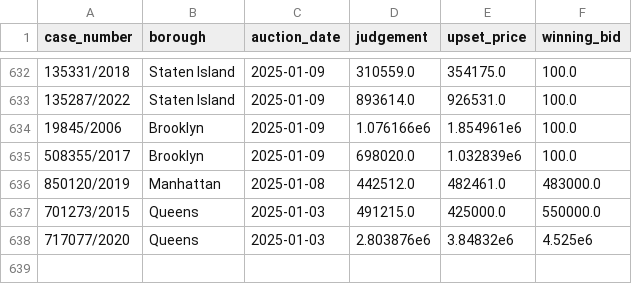
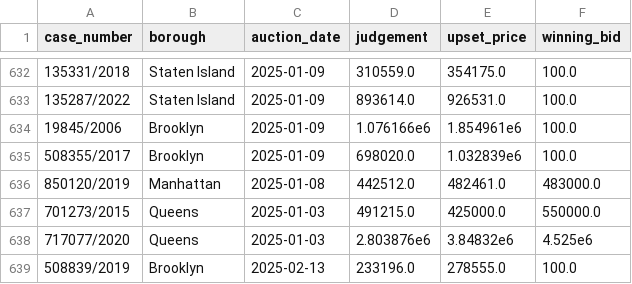
Before and after one commit to ivoytov/manhattan, a CSV file: foreclosures/bids.csv, drawn as a sheet; only a part is shown, gaps mark what is left out.

Commit message:
latest bids

```diff
--- a/foreclosures/bids.csv
+++ b/foreclosures/bids.csv
@@ -638 +638,2 @@ case_number,borough,auction_date,judgement,upset_price,winning_bid
 717077/2020,Queens,2025-01-03,2.803876e6,3.84832e6,4.525e6
+508839/2019,Brooklyn,2025-02-13,233196.0,278555.0,100.0
```
